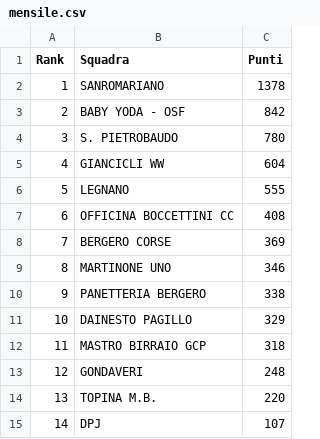
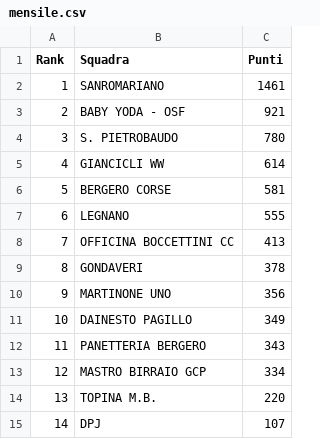
Before and after one commit to ciclismoreale/ciclismoreale.github.io, a CSV file: data/mensile.csv, drawn as a sheet.

```diff
--- a/data/mensile.csv
+++ b/data/mensile.csv
@@ -1,14 +1,14 @@
 Rank,Squadra,Punti
-1,SANROMARIANO,1378
-2,BABY YODA - OSF,842
+1,SANROMARIANO,1461
+2,BABY YODA - OSF,921
 3,S. PIETROBAUDO,780
-4,GIANCICLI WW,604
-5,LEGNANO,555
-6,OFFICINA BOCCETTINI CC,408
-7,BERGERO CORSE,369
-8,MARTINONE UNO,346
-9,PANETTERIA BERGERO,338
-10,DAINESTO PAGILLO,329
-11,MASTRO BIRRAIO GCP,318
-12,GONDAVERI,248
+4,GIANCICLI WW,614
+5,BERGERO CORSE,581
+6,LEGNANO,555
+7,OFFICINA BOCCETTINI CC,413
+8,GONDAVERI,378
+9,MARTINONE UNO,356
+10,DAINESTO PAGILLO,349
+11,PANETTERIA BERGERO,343
+12,MASTRO BIRRAIO GCP,334
 13,TOPINA M.B.,220
```
Also changed, not shown: data/cqranking_riders.csv, data/totale.csv, 10 other files.
